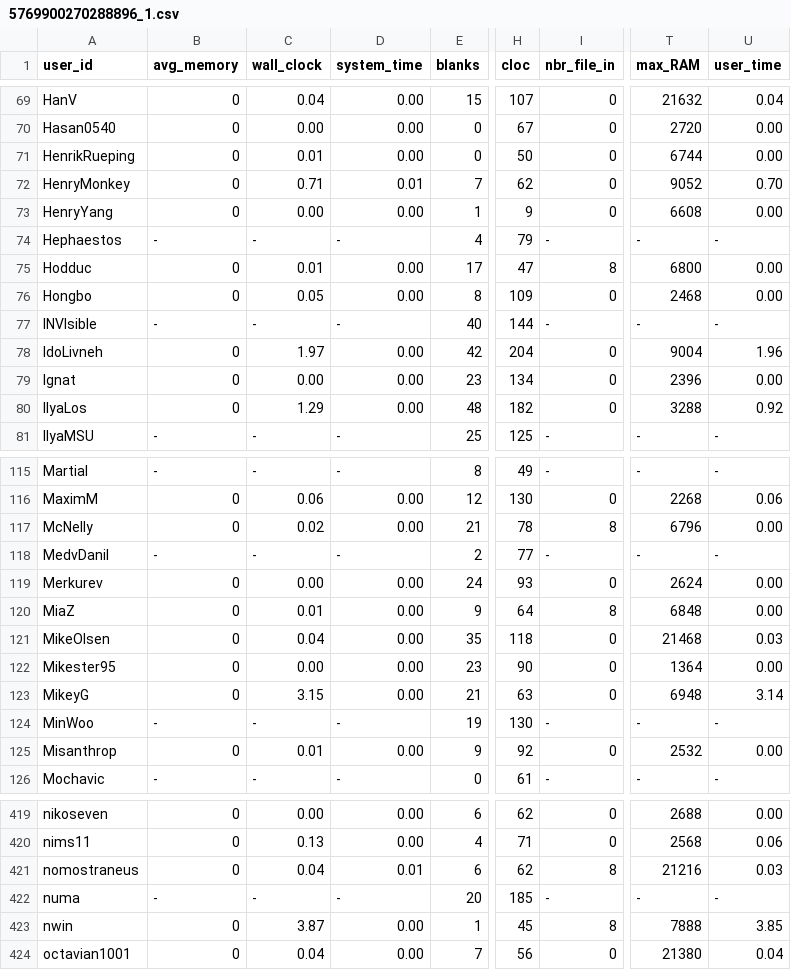
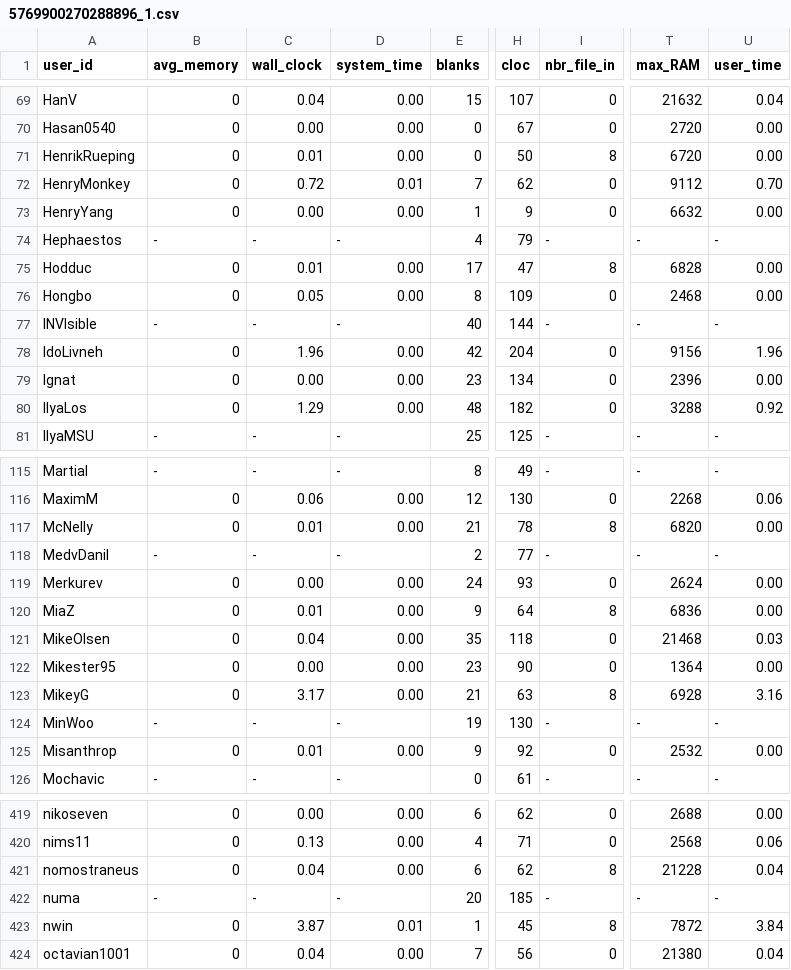
Before and after one commit to emmawestman/GCJ-backup, a CSV file: 5769900270288896_1.csv, drawn as a sheet; only a part is shown, gaps mark what is left out; the diff covers the shown part only; the diff names each change by its address in the sheet, - before the commit and + after, or states it on an @@ line.

```diff
--- a/5769900270288896_1.csv
+++ b/5769900270288896_1.csv
-I71 (nbr_file_in): 0
+I71 (nbr_file_in): 8
-T71 (max_RAM): 6744
+T71 (max_RAM): 6720
-C72 (wall_clock): 0.71
+C72 (wall_clock): 0.72
-T72 (max_RAM): 9052
+T72 (max_RAM): 9112
-T73 (max_RAM): 6608
+T73 (max_RAM): 6632
-T75 (max_RAM): 6800
+T75 (max_RAM): 6828
-C78 (wall_clock): 1.97
+C78 (wall_clock): 1.96
-T78 (max_RAM): 9004
+T78 (max_RAM): 9156
-C117 (wall_clock): 0.02
+C117 (wall_clock): 0.01
-T117 (max_RAM): 6796
+T117 (max_RAM): 6820
-T120 (max_RAM): 6848
+T120 (max_RAM): 6836
-C123 (wall_clock): 3.15
+C123 (wall_clock): 3.17
-I123 (nbr_file_in): 0
+I123 (nbr_file_in): 8
-T123 (max_RAM): 6948
+T123 (max_RAM): 6928
-U123 (user_time): 3.14
+U123 (user_time): 3.16
-D421 (system_time): 0.01
+D421 (system_time): 0.00
-T421 (max_RAM): 21216
+T421 (max_RAM): 21228
-U421 (user_time): 0.03
+U421 (user_time): 0.04
-D423 (system_time): 0.00
+D423 (system_time): 0.01
-T423 (max_RAM): 7888
+T423 (max_RAM): 7872
-U423 (user_time): 3.85
+U423 (user_time): 3.84
```
Also changed, not shown: 113 edited cells elsewhere in this file, 5646553574277120_0.csv, 5688567749672960_1.csv, 11 other files.
